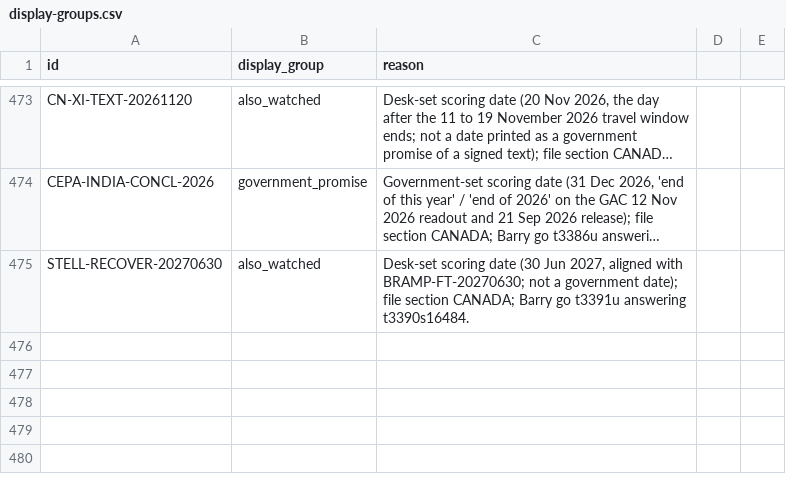
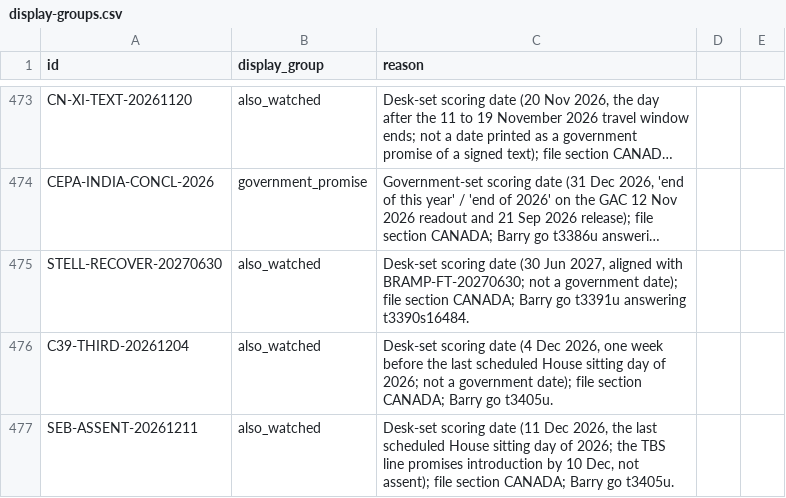
Before and after one commit to Citizenheldrecord/register, a CSV file: data/display-groups.csv, drawn as a sheet; only a part is shown, gaps mark what is left out; long unchanged cells end in …; the diff names each change by its address in the sheet, - before the commit and + after, or states it on an @@ line.

```diff
--- a/data/display-groups.csv
+++ b/data/display-groups.csv
+row 476: C39-THIRD-20261204 | also_watched | Desk-set scoring date (4 Dec 2026, one week before the last scheduled House sitting day of 2026; not a government date); file section CANADA; Barry go t3405u.
+row 477: SEB-ASSENT-20261211 | also_watched | Desk-set scoring date (11 Dec 2026, the last scheduled House sitting day of 2026; the TBS line promises introduction by 10 Dec, not assent); file section CANADA; Barry go t3405u.
```
Also changed, not shown: data/entries.csv, data/row-annotations.csv, 11 other files.
